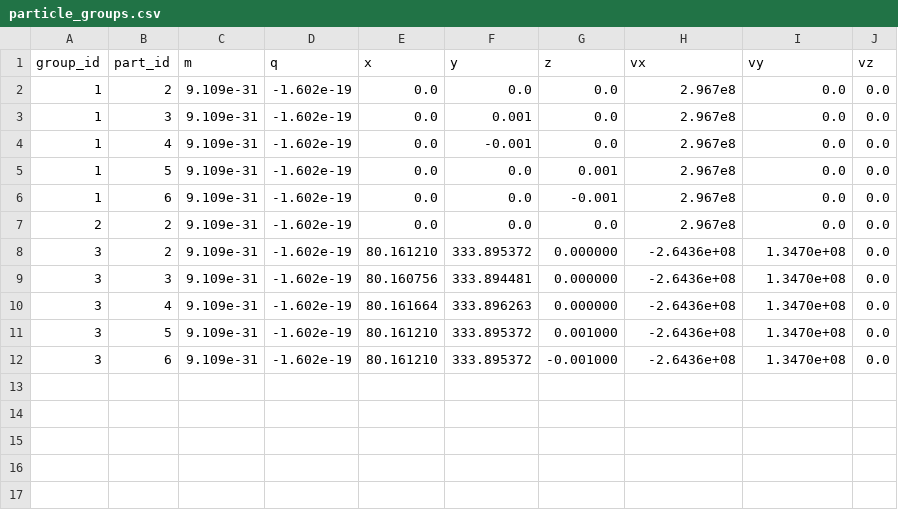
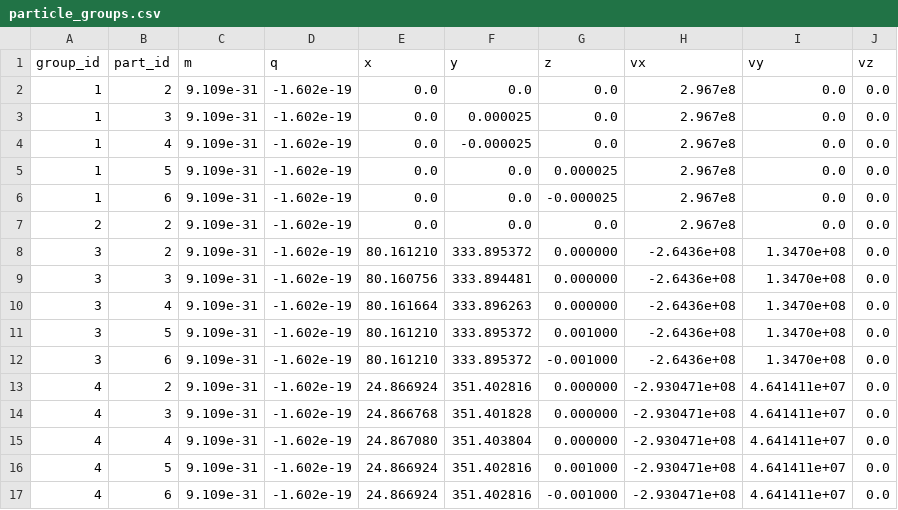
Before and after one commit to SashaBray/SynchrotronSim, a CSV file: workspace/tables/particle_groups.csv, drawn as a sheet.

```diff
--- a/workspace/tables/particle_groups.csv
+++ b/workspace/tables/particle_groups.csv
@@ -2,6 +2,6 @@ group_id;part_id;m;q;x;y;z;vx;vy;vz
 1;2;9.109e-31;-1.602e-19;0.0;0.0;0.0;2.967e8;0.0;0.0
-1;3;9.109e-31;-1.602e-19;0.0;0.001;0.0;2.967e8;0.0;0.0
-1;4;9.109e-31;-1.602e-19;0.0;-0.001;0.0;2.967e8;0.0;0.0
-1;5;9.109e-31;-1.602e-19;0.0;0.0;0.001;2.967e8;0.0;0.0
-1;6;9.109e-31;-1.602e-19;0.0;0.0;-0.001;2.967e8;0.0;0.0
+1;3;9.109e-31;-1.602e-19;0.0;0.000025;0.0;2.967e8;0.0;0.0
+1;4;9.109e-31;-1.602e-19;0.0;-0.000025;0.0;2.967e8;0.0;0.0
+1;5;9.109e-31;-1.602e-19;0.0;0.0;0.000025;2.967e8;0.0;0.0
+1;6;9.109e-31;-1.602e-19;0.0;0.0;-0.000025;2.967e8;0.0;0.0
 2;2;9.109e-31;-1.602e-19;0.0;0.0;0.0;2.967e8;0.0;0.0
@@ -12 +12,6 @@ group_id;part_id;m;q;x;y;z;vx;vy;vz
 3;6;9.109e-31;-1.602e-19;80.161210;333.895372;-0.001000;-2.6436e+08;1.3470e+08;0.0
+4;2;9.109e-31;-1.602e-19;24.866924;351.402816;0.000000;-2.930471e+08;4.641411e+07;0.0
+4;3;9.109e-31;-1.602e-19;24.866768;351.401828;0.000000;-2.930471e+08;4.641411e+07;0.0
+4;4;9.109e-31;-1.602e-19;24.867080;351.403804;0.000000;-2.930471e+08;4.641411e+07;0.0
+4;5;9.109e-31;-1.602e-19;24.866924;351.402816;0.001000;-2.930471e+08;4.641411e+07;0.0
+4;6;9.109e-31;-1.602e-19;24.866924;351.402816;-0.001000;-2.930471e+08;4.641411e+07;0.0
```
Also changed, not shown: workspace/tables/experiments.csv, workspace/tables/hardware_library.csv, 10 other files.
